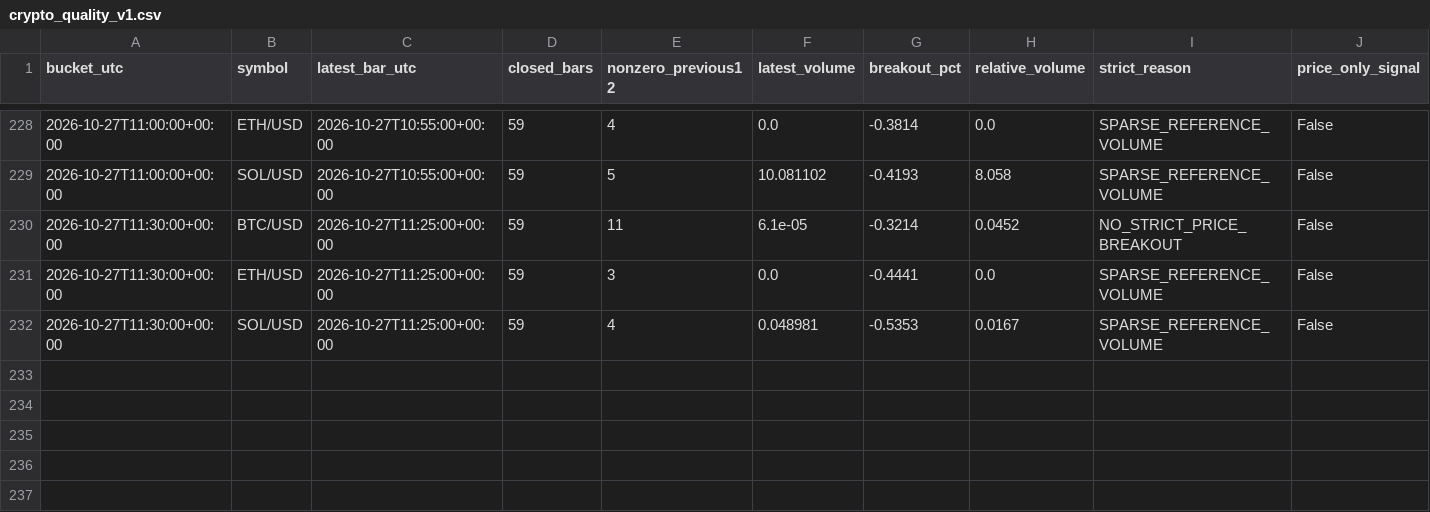
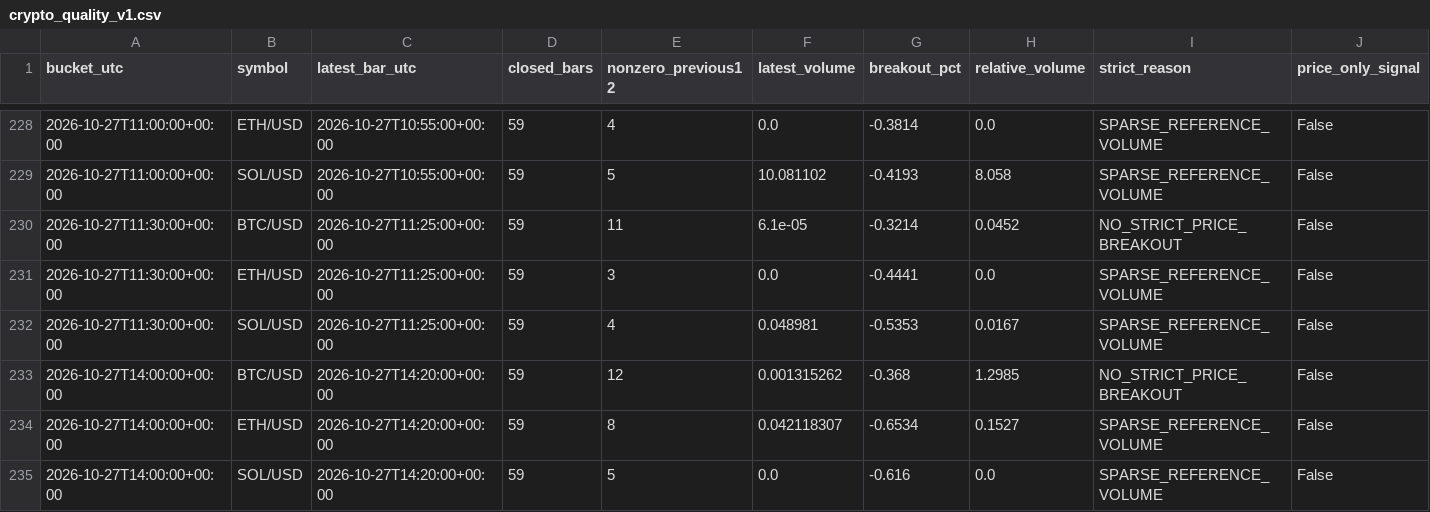
Before and after one commit to BreakoutSignals2026/breakout-scanner, a CSV file: crypto_quality_v1.csv, drawn as a sheet; only a part is shown, gaps mark what is left out; the diff names each change by its address in the sheet, - before the commit and + after, or states it on an @@ line.

```diff
--- a/crypto_quality_v1.csv
+++ b/crypto_quality_v1.csv
+row 233: 2026-10-27T14:00:00+00:00 | BTC/USD | 2026-10-27T14:20:00+00:00 | 59 | 12 | 0.001315262 | -0.368 | 1.2985 | NO_STRICT_PRICE_BREAKOUT | False
+row 234: 2026-10-27T14:00:00+00:00 | ETH/USD | 2026-10-27T14:20:00+00:00 | 59 | 8 | 0.042118307 | -0.6534 | 0.1527 | SPARSE_REFERENCE_VOLUME | False
+row 235: 2026-10-27T14:00:00+00:00 | SOL/USD | 2026-10-27T14:20:00+00:00 | 59 | 5 | 0.0 | -0.616 | 0.0 | SPARSE_REFERENCE_VOLUME | False
```
Also changed, not shown: crypto_crossfeed_v1.csv, 4 other files.
